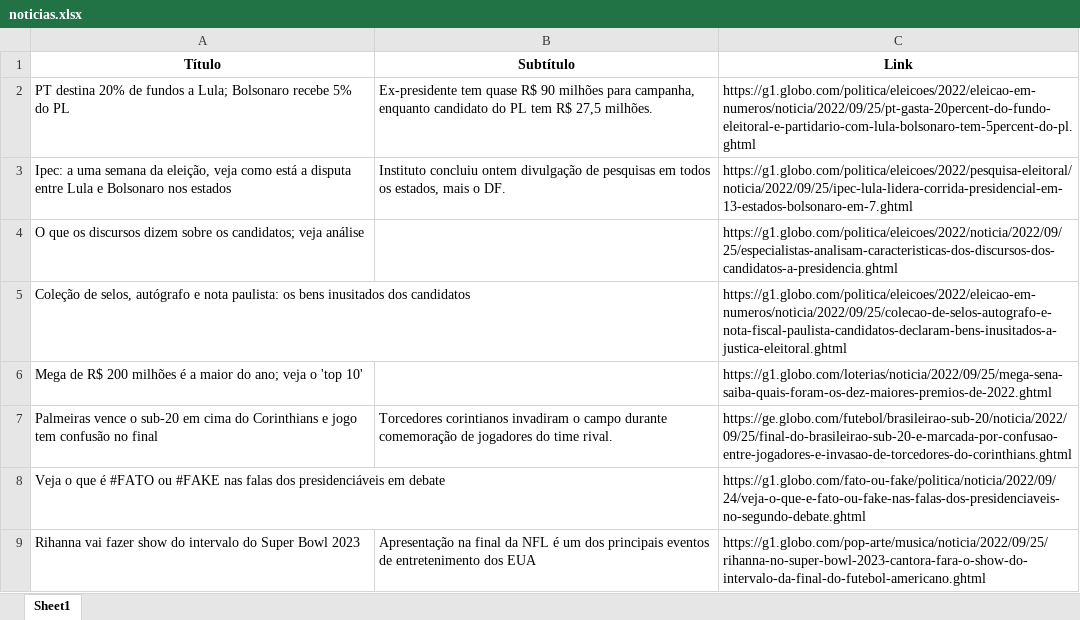
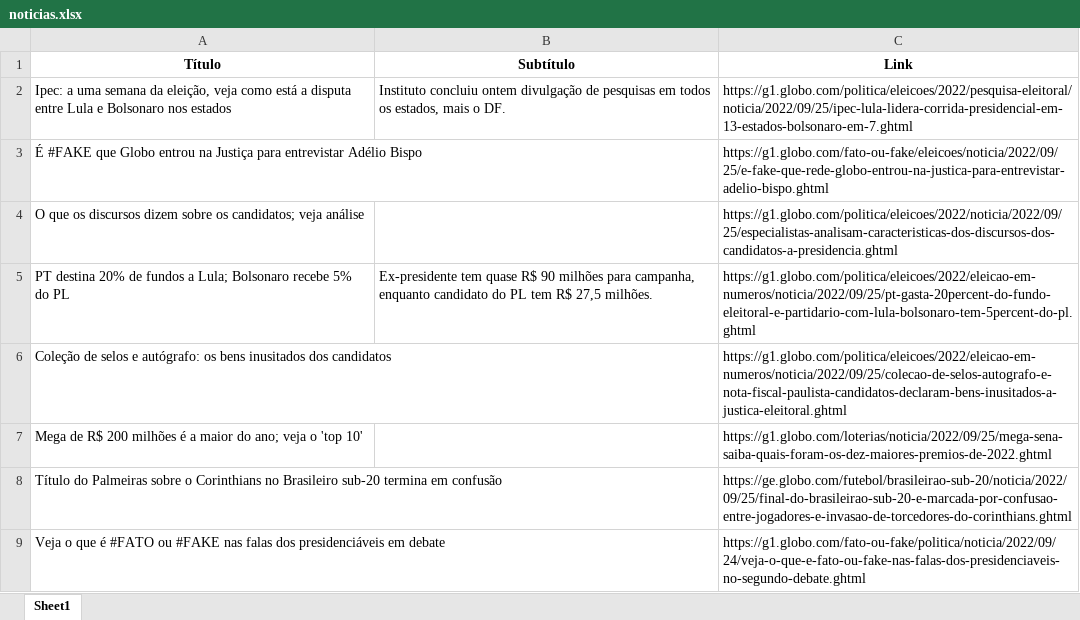
Before and after one commit to guiworldtv2/testeando-publico, an Excel workbook: noticias.xlsx, sheet Sheet1, drawn as a sheet; values as stored, in another font and other column widths than the file's, no borders; removed rows and columns are numbered as before the commit, all else as after; the diff names each change by its address in the sheet, - before the commit and + after, or states it on an @@ line.

```diff
--- a/noticias.xlsx (sheet Sheet1)
+++ b/noticias.xlsx (sheet Sheet1)
@@ row 3 moved to row 2: Ipec: a uma semana da eleição, veja como… @@
+row 3: É #FAKE que Globo entrou na Justiça para entrevistar Adélio Bispo |  | https://g1.globo.com/fato-ou-fake/eleicoes/noticia/2022/09/25/e-fake-que-rede-globo-entrou-na-justica-para-entrevistar-adelio-bispo.ghtml
-A6 (Título): Coleção de selos, autógrafo e nota paulista: os bens…
+A6 (Título): Coleção de selos e autógrafo: os bens…
-row 7: Palmeiras vence o sub-20 em cima do Corinthians e jogo tem confusão no final | Torcedores corintianos invadiram o campo durante comemoração de jogadores do time rival. | https://ge.globo.com/futebol/brasileirao-sub-20/noticia/2022/09/25/final-do-brasileirao-sub-20-e-marcada-por-confusao-entre-jogadores-e-invasao-de-torcedores-do-corinthians.ghtml
+row 8: Título do Palmeiras sobre o Corinthians no Brasileiro sub-20 termina em confusão |  | https://ge.globo.com/futebol/brasileirao-sub-20/noticia/2022/09/25/final-do-brasileirao-sub-20-e-marcada-por-confusao-entre-jogadores-e-invasao-de-torcedores-do-corinthians.ghtml
-row 9: Rihanna vai fazer show do intervalo do Super Bowl 2023 | Apresentação na final da NFL é um dos principais eventos de entretenimento dos EUA | https://g1.globo.com/pop-arte/musica/noticia/2022/09/25/rihanna-no-super-bowl-2023-cantora-fara-o-show-do-intervalo-da-final-do-futebol-americano.ghtml
```
